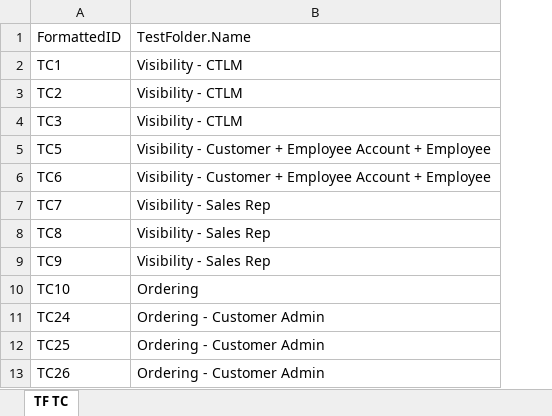
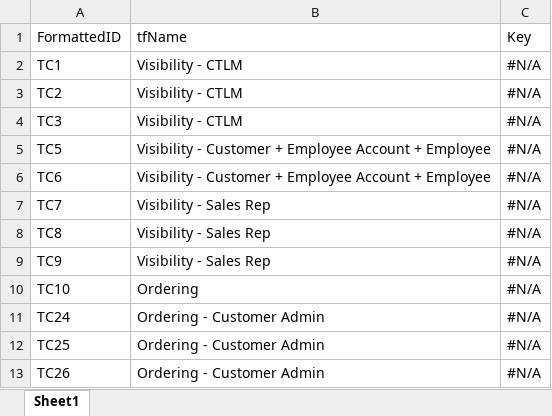
Before and after one commit to WiktorSyrek/JIRA_Migration_1, an Excel workbook: TF TC.xlsx, sheet Sheet1, drawn as a sheet; only a part is shown; values as stored, in another font and other column widths than the file's, no cell formats; table styles not drawn; the diff names each change by its address in the sheet, - before the commit and + after, or states it on an @@ line.

```diff
--- a/TF TC.xlsx (sheet Sheet1)
+++ b/TF TC.xlsx (sheet Sheet1)
-sheet tab: TF TC
+sheet tab: Sheet1
+column C (Key), rows 2-13: all #N/A
-B1: TestFolder.Name
+B1: tfName
```
Also changed, not shown: cell formats, Test.xlsx, 6 other files.
